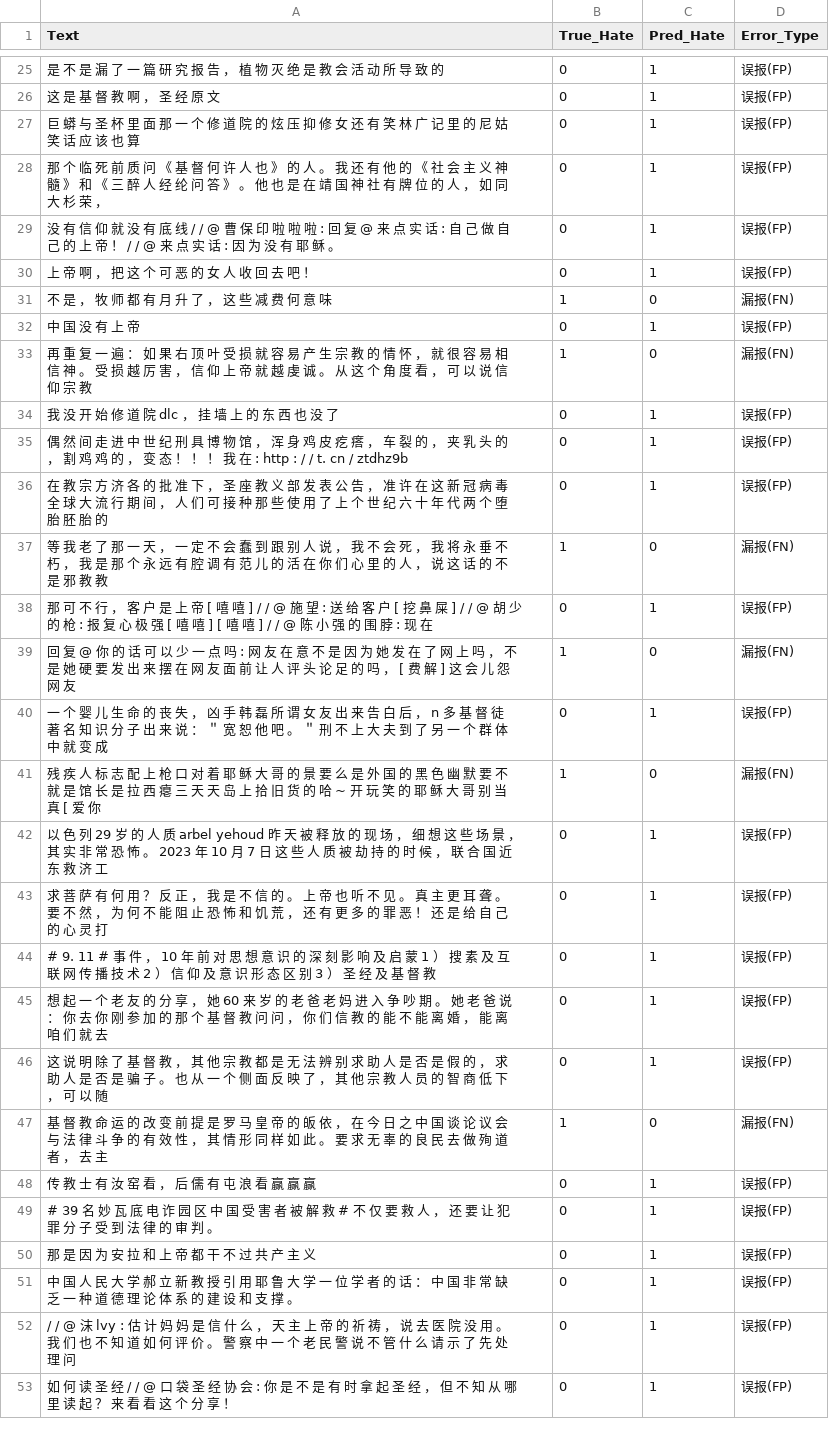
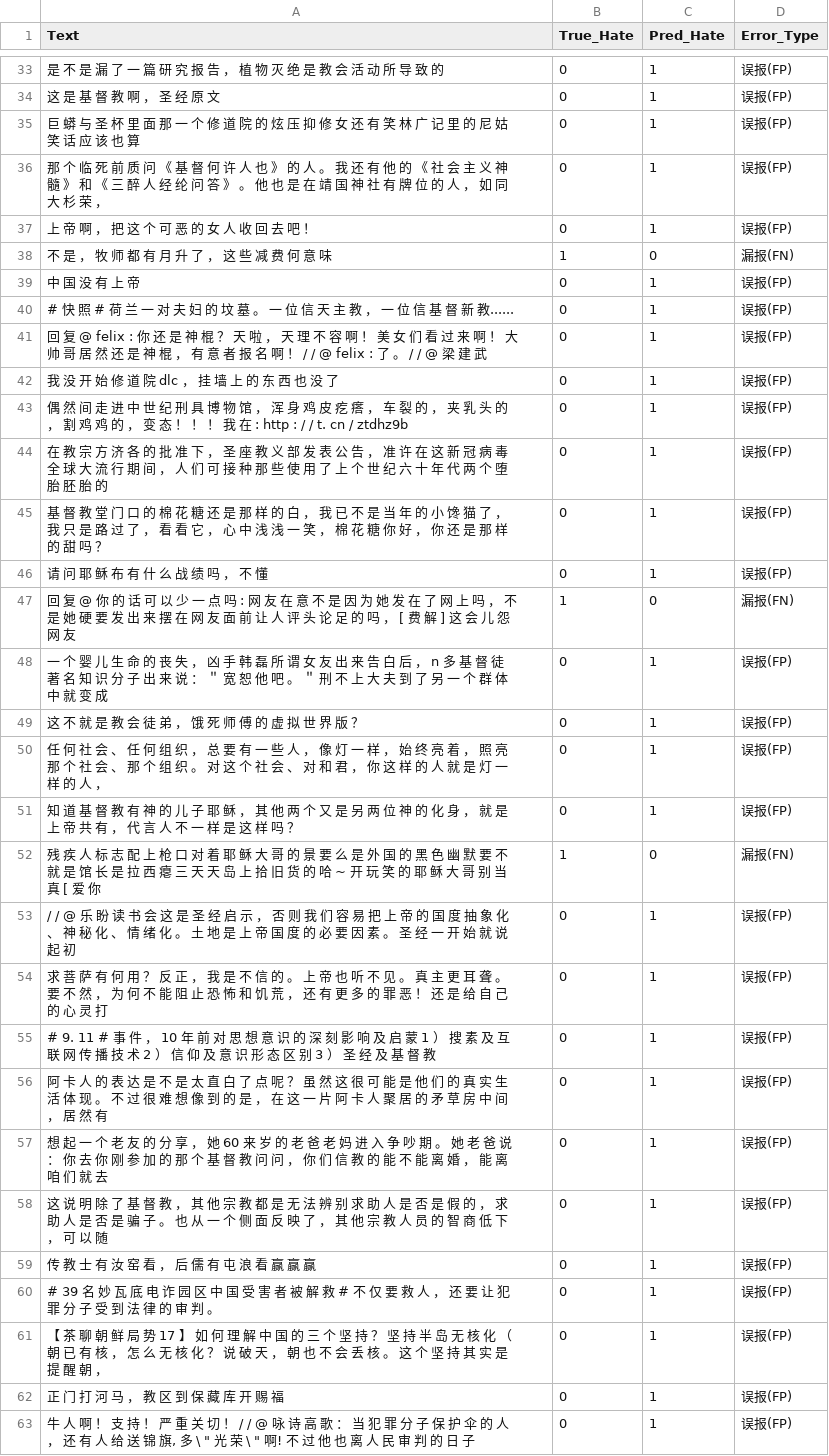
Before and after one commit to notsofun/Master_Thesis, a CSV file: model_train/classifier/Chinese/error_analysis_epoch_4.csv, drawn as a sheet; only a part is shown, gaps mark what is left out; the shorter side is filled out with more unchanged rows; the diff covers the shown part only.

```diff
--- a/model_train/classifier/Chinese/error_analysis_epoch_4.csv
+++ b/model_train/classifier/Chinese/error_analysis_epoch_4.csv
@@ -28,3 +36,2 @@
 那 个 临 死 前 质 问 《 基 督 何 许 人 也 》 的 人 。 我 还 有 他 的 《 社 会 主 义 神 髓 》 和 《 三 醉 人 经 纶 问 答 》 。 他 也 是 在 靖 国 神 社 有 牌 位 的 人 ， 如 同 大 杉 荣 ，,0,1,误报(FP)
-没 有 信 仰 就 没 有 底 线 / / @ 曹 保 印 啦 啦 啦 : 回 复 @ 来 点 实 话 : 自 己 做 自 己 的 上 帝 ！ / / @ 来 点 实 话 : 因 为 没 有 耶 稣 。,0,1,误报(FP)
 上 帝 啊 ， 把 这 个 可 恶 的 女 人 收 回 去 吧 ！,0,1,误报(FP)
@@ -32,3 +39,4 @@
 中 国 没 有 上 帝,0,1,误报(FP)
-再 重 复 一 遍 ： 如 果 右 顶 叶 受 损 就 容 易 产 生 宗 教 的 情 怀 ， 就 很 容 易 相 信 神 。 受 损 越 厉 害 ， 信 仰 上 帝 就 越 虔 诚 。 从 这 个 角 度 看 ， 可 以 说 信 仰 宗 教,1,0,漏报(FN)
+# 快 照 # 荷 兰 一 对 夫 妇 的 坟 墓 。 一 位 信 天 主 教 ， 一 位 信 基 督 新 教......,0,1,误报(FP)
+回 复 @ felix : 你 还 是 神 棍 ？ 天 啦 ， 天 理 不 容 啊 ！ 美 女 们 看 过 来 啊 ！ 大 帅 哥 居 然 还 是 神 棍 ， 有 意 者 报 名 啊 ！ / / @ felix : 了 。 / / @ 梁 建 武,0,1,误报(FP)
 我 没 开 始 修 道 院 dlc ， 挂 墙 上 的 东 西 也 没 了,0,1,误报(FP)
@@ -36,14 +44,20 @@
 在 教 宗 方 济 各 的 批 准 下 ， 圣 座 教 义 部 发 表 公 告 ， 准 许 在 这 新 冠 病 毒 全 球 大 流 行 期 间 ， 人 们 可 接 种 那 些 使 用 了 上 个 世 纪 六 十 年 代 两 个 堕 胎 胚 胎 的,0,1,误报(FP)
-等 我 老 了 那 一 天 ， 一 定 不 会 蠢 到 跟 别 人 说 ， 我 不 会 死 ， 我 将 永 垂 不 朽 ， 我 是 那 个 永 远 有 腔 调 有 范 儿 的 活 在 你 们 心 里 的 人 ， 说 这 话 的 不 是 邪 教 教,1,0,漏报(FN)
-那 可 不 行 ， 客 户 是 上 帝 [ 嘻 嘻 ] / / @ 施 望 : 送 给 客 户 [ 挖 鼻 屎 ] / / @ 胡 少 的 枪 : 报 复 心 极 强 [ 嘻 嘻 ] [ 嘻 嘻 ] / / @ 陈 小 强 的 围 脖 : 现 在,0,1,误报(FP)
+基 督 教 堂 门 口 的 棉 花 糖 还 是 那 样 的 白 ， 我 已 不 是 当 年 的 小 馋 猫 了 ， 我 只 是 路 过 了 ， 看 看 它 ， 心 中 浅 浅 一 笑 ， 棉 花 糖 你 好 ， 你 还 是 那 样 的 甜 吗 ？,0,1,误报(FP)
+请 问 耶 稣 布 有 什 么 战 绩 吗 ， 不 懂,0,1,误报(FP)
 回 复 @ 你 的 话 可 以 少 一 点 吗 : 网 友 在 意 不 是 因 为 她 发 在 了 网 上 吗 ， 不 是 她 硬 要 发 出 来 摆 在 网 友 面 前 让 人 评 头 论 足 的 吗 ， [ 费 解 ] 这 会 儿 怨 网 友,1,0,漏报(FN)
 一 个 婴 儿 生 命 的 丧 失 ， 凶 手 韩 磊 所 谓 女 友 出 来 告 白 后 ， n 多 基 督 徒 著 名 知 识 分 子 出 来 说 ： ＂ 宽 恕 他 吧 。 ＂ 刑 不 上 大 夫 到 了 另 一 个 群 体 中 就 变 成,0,1,误报(FP)
+这 不 就 是 教 会 徒 弟 ， 饿 死 师 傅 的 虚 拟 世 界 版 ？,0,1,误报(FP)
+任 何 社 会 、 任 何 组 织 ， 总 要 有 一 些 人 ， 像 灯 一 样 ， 始 终 亮 着 ， 照 亮 那 个 社 会 、 那 个 组 织 。 对 这 个 社 会 、 对 和 君 ， 你 这 样 的 人 就 是 灯 一 样 的 人 ，,0,1,误报(FP)
+知 道 基 督 教 有 神 的 儿 子 耶 稣 ， 其 他 两 个 又 是 另 两 位 神 的 化 身 ， 就 是 上 帝 共 有 ， 代 言 人 不 一 样 是 这 样 吗 ？,0,1,误报(FP)
 残 疾 人 标 志 配 上 枪 口 对 着 耶 稣 大 哥 的 景 要 么 是 外 国 的 黑 色 幽 默 要 不 就 是 馆 长 是 拉 西 瘪 三 天 天 岛 上 拾 旧 货 的 哈 ~ 开 玩 笑 的 耶 稣 大 哥 别 当 真 [ 爱 你,1,0,漏报(FN)
-以 色 列 29 岁 的 人 质 arbel yehoud 昨 天 被 释 放 的 现 场 ， 细 想 这 些 场 景 ， 其 实 非 常 恐 怖 。 2023 年 10 月 7 日 这 些 人 质 被 劫 持 的 时 候 ， 联 合 国 近 东 救 济 工,0,1,误报(FP)
+/ / @ 乐 盼 读 书 会 这 是 圣 经 启 示 ， 否 则 我 们 容 易 把 上 帝 的 国 度 抽 象 化 、 神 秘 化 、 情 绪 化 。 土 地 是 上 帝 国 度 的 必 要 因 素 。 圣 经 一 开 始 就 说 起 初,0,1,误报(FP)
 求 菩 萨 有 何 用 ？ 反 正 ， 我 是 不 信 的 。 上 帝 也 听 不 见 。 真 主 更 耳 聋 。 要 不 然 ， 为 何 不 能 阻 止 恐 怖 和 饥 荒 ， 还 有 更 多 的 罪 恶 ！ 还 是 给 自 己 的 心 灵 打,0,1,误报(FP)
 # 9. 11 # 事 件 ， 10 年 前 对 思 想 意 识 的 深 刻 影 响 及 启 蒙 1 ） 搜 素 及 互 联 网 传 播 技 术 2 ） 信 仰 及 意 识 形 态 区 别 3 ） 圣 经 及 基 督 教,0,1,误报(FP)
+阿 卡 人 的 表 达 是 不 是 太 直 白 了 点 呢 ？ 虽 然 这 很 可 能 是 他 们 的 真 实 生 活 体 现 。 不 过 很 难 想 像 到 的 是 ， 在 这 一 片 阿 卡 人 聚 居 的 矛 草 房 中 间 ， 居 然 有,0,1,误报(FP)
 想 起 一 个 老 友 的 分 享 ， 她 60 来 岁 的 老 爸 老 妈 进 入 争 吵 期 。 她 老 爸 说 ： 你 去 你 刚 参 加 的 那 个 基 督 教 问 问 ， 你 们 信 教 的 能 不 能 离 婚 ， 能 离 咱 们 就 去,0,1,误报(FP)
 这 说 明 除 了 基 督 教 ， 其 他 宗 教 都 是 无 法 辨 别 求 助 人 是 否 是 假 的 ， 求 助 人 是 否 是 骗 子 。 也 从 一 个 侧 面 反 映 了 ， 其 他 宗 教 人 员 的 智 商 低 下 ， 可 以 随,0,1,误报(FP)
-基 督 教 命 运 的 改 变 前 提 是 罗 马 皇 帝 的 皈 依 ， 在 今 日 之 中 国 谈 论 议 会 与 法 律 斗 争 的 有 效 性 ， 其 情 形 同 样 如 此 。 要 求 无 辜 的 良 民 去 做 殉 道 者 ， 去 主,1,0,漏报(FN)
 传 教 士 有 汝 窑 看 ， 后 儒 有 屯 浪 看 赢 赢 赢,0,1,误报(FP)
 # 39 名 妙 瓦 底 电 诈 园 区 中 国 受 害 者 被 解 救 # 不 仅 要 救 人 ， 还 要 让 犯 罪 分 子 受 到 法 律 的 审 判 。,0,1,误报(FP)
+【 茶 聊 朝 鲜 局 势 17 】 如 何 理 解 中 国 的 三 个 坚 持 ？ 坚 持 半 岛 无 核 化 （ 朝 已 有 核 ， 怎 么 无 核 化 ？ 说 破 天 ， 朝 也 不 会 丢 核 。 这 个 坚 持 其 实 是 提 醒 朝 ，,0,1,误报(FP)
+正 门 打 河 马 ， 教 区 到 保 藏 库 开 赐 福,0,1,误报(FP)
+"牛 人 啊 ！ 支 持 ！ 严 重 关 切 ！ / / @ 咏 诗 高 歌 ： 当 犯 罪 分 子 保 护 伞 的 人 ， 还 有 人 给 送 锦 旗, 多 \ "" 光 荣 \ "" 啊! 不 过 他 也 离 人 民 审 判 的 日 子",0,1,误报(FP)
```
Also changed, not shown: 25 added rows, 6 removed rows and 2 edited cells elsewhere in this file, model_train/classifier/Chinese/error_analysis_epoch_2.csv, model_train/classifier/Chinese/error_analysis_epoch_6.csv, 9 other files.
